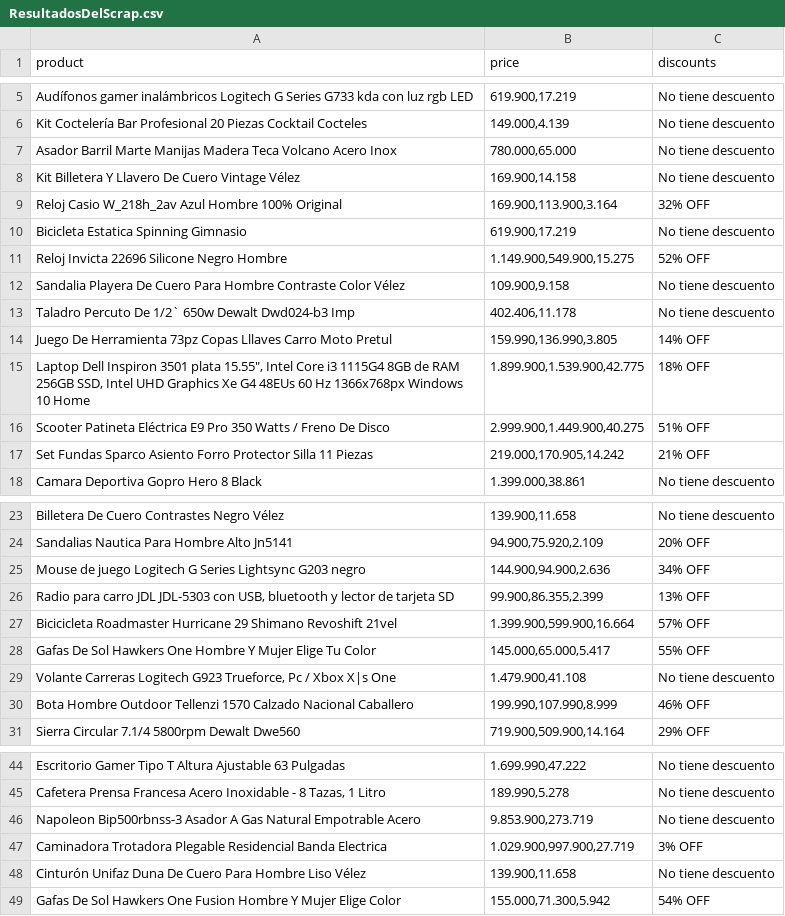
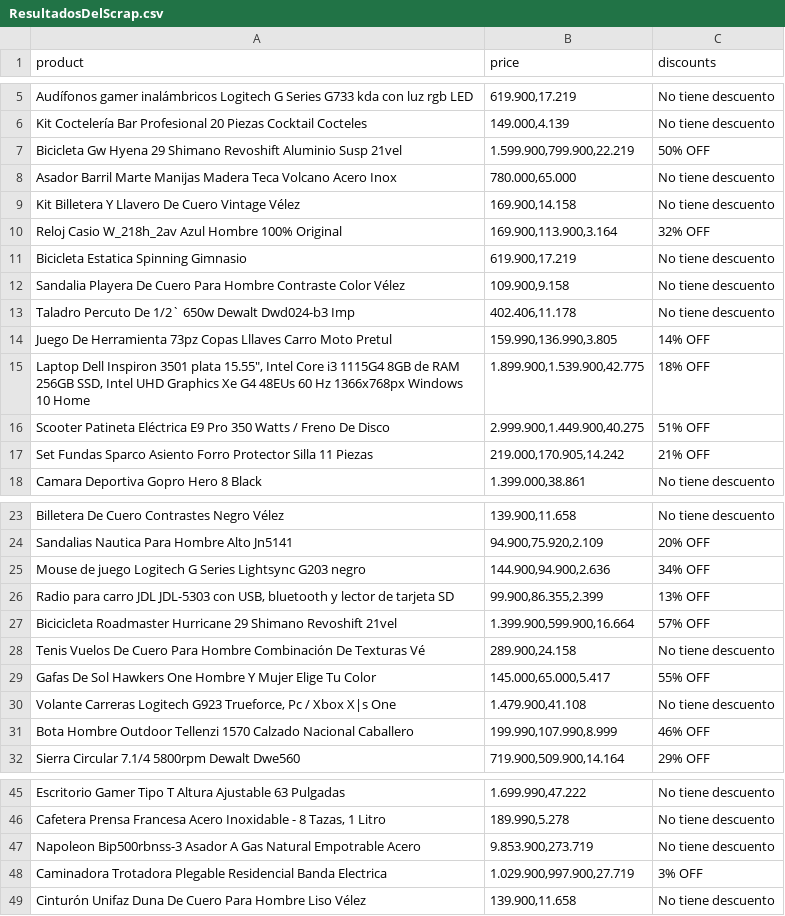
Before and after one commit to JuanOssa1/PruebaTecnicaQuipu, a CSV file: Punto7/ResultadosDelScrap.csv, drawn as a sheet; only a part is shown, gaps mark what is left out; removed rows and columns are numbered as before the commit, all else as after; the diff names each change by its address in the sheet, - before the commit and + after, or states it on an @@ line.

```diff
--- a/Punto7/ResultadosDelScrap.csv
+++ b/Punto7/ResultadosDelScrap.csv
+row 7: Bicicleta Gw Hyena 29 Shimano Revoshift Aluminio Susp 21vel | 1.599.900,799.900,22.219 | 50% OFF
-row 11: Reloj Invicta 22696 Silicone Negro Hombre | 1.149.900,549.900,15.275 | 52% OFF
+row 28: Tenis Vuelos De Cuero Para Hombre Combinación De Texturas Vé | 289.900,24.158 | No tiene descuento
-row 49: Gafas De Sol Hawkers One Fusion Hombre Y Mujer Elige Color | 155.000,71.300,5.942 | 54% OFF
```
Also changed, not shown: 5 other files.
